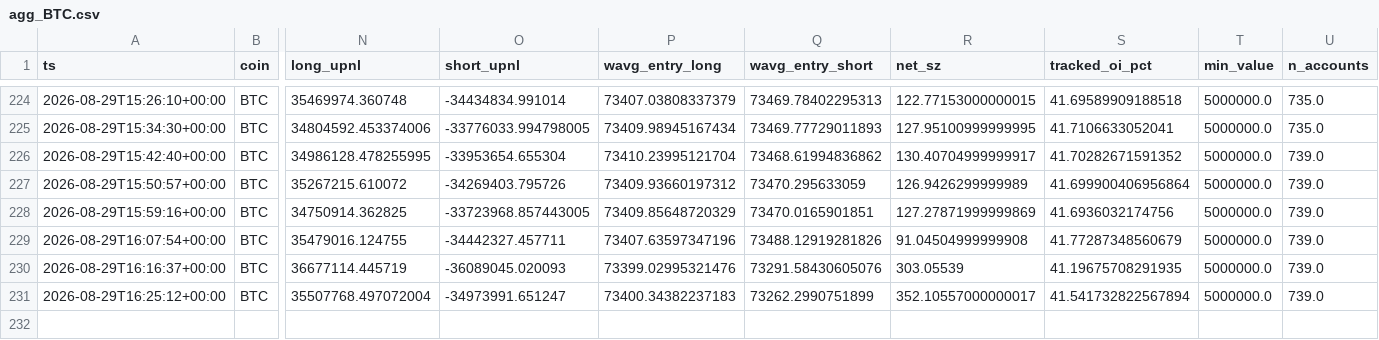
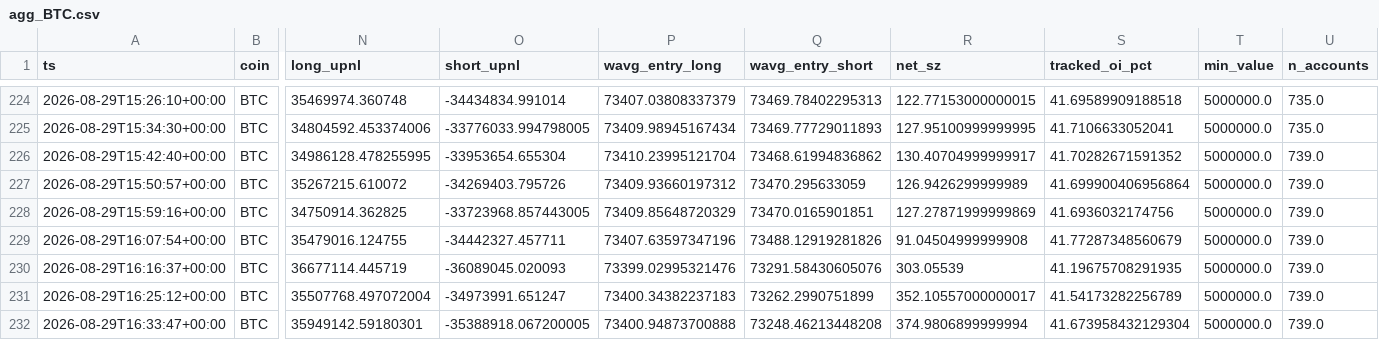
Before and after one commit to usa519831-tech/hl-whale-tracker, a CSV file: data/agg_BTC.csv, drawn as a sheet; only a part is shown, gaps mark what is left out; rows hold the shown columns only; the diff names each change by its address in the sheet, - before the commit and + after, or states it on an @@ line.

```diff
--- a/data/agg_BTC.csv
+++ b/data/agg_BTC.csv
-S231 (tracked_oi_pct): 41.541732822567894
+S231 (tracked_oi_pct): 41.54173282256789
+row 232: 2026-08-29T16:33:47+00:00 | BTC | 35949142.59180301 | -35388918.067200005 | 73400.94873700888 | 73248.46213448208 | 374.9806899999994 | 41.673958432129304 | 5000000.0 | 739.0
```
Also changed, not shown: data/agg_ETH.csv, data/agg_SOL.csv, 6 other files.
